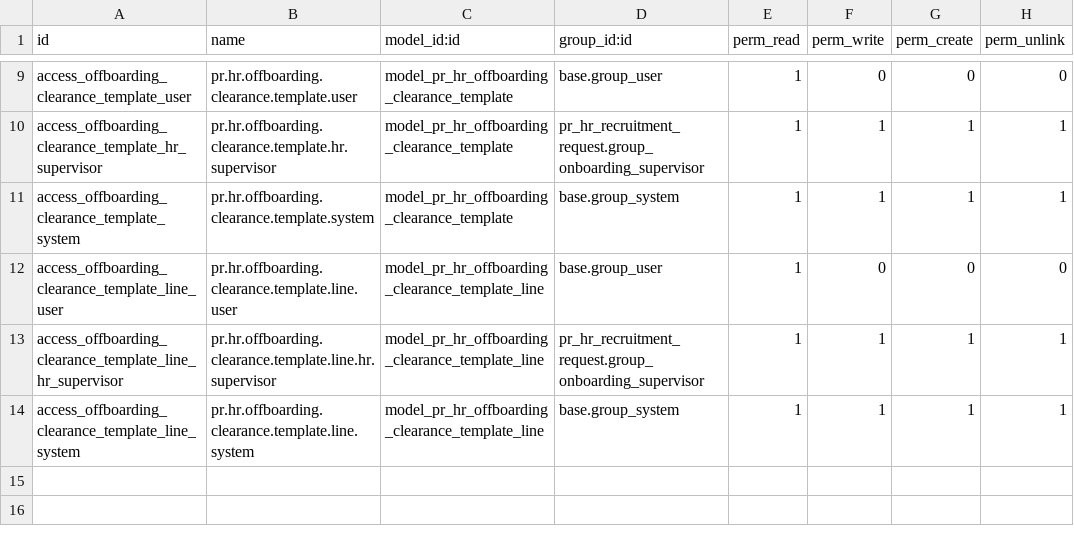
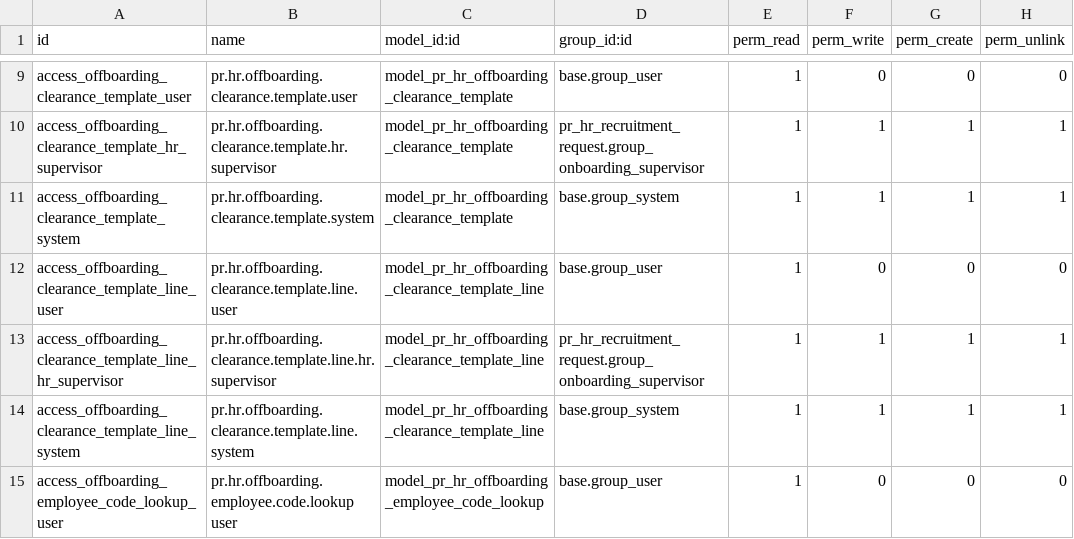
Before and after one commit to Petroraq-Engineering-Co-Ltd/Petroraq_V17_V2, a CSV file: pr_hr_offboarding/security/ir.model.access.csv, drawn as a sheet; only a part is shown, gaps mark what is left out; the diff names each change by its address in the sheet, - before the commit and + after, or states it on an @@ line.

```diff
--- a/pr_hr_offboarding/security/ir.model.access.csv
+++ b/pr_hr_offboarding/security/ir.model.access.csv
+row 15: access_offboarding_employee_code_lookup_user | pr.hr.offboarding.employee.code.lookup user | model_pr_hr_offboarding_employee_code_lookup | base.group_user | 1 | 0 | 0 | 0
```
Also changed, not shown: pr_end_of_service/security/ir.model.access.csv, 28 other files.
